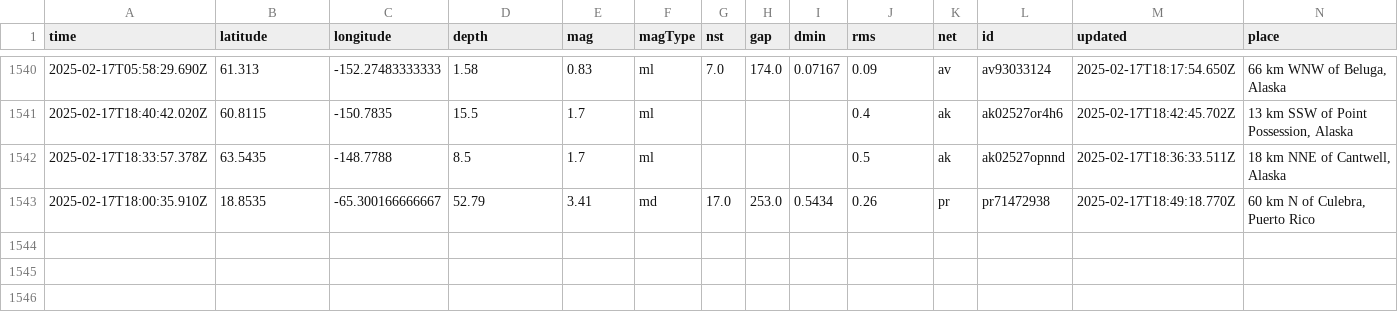
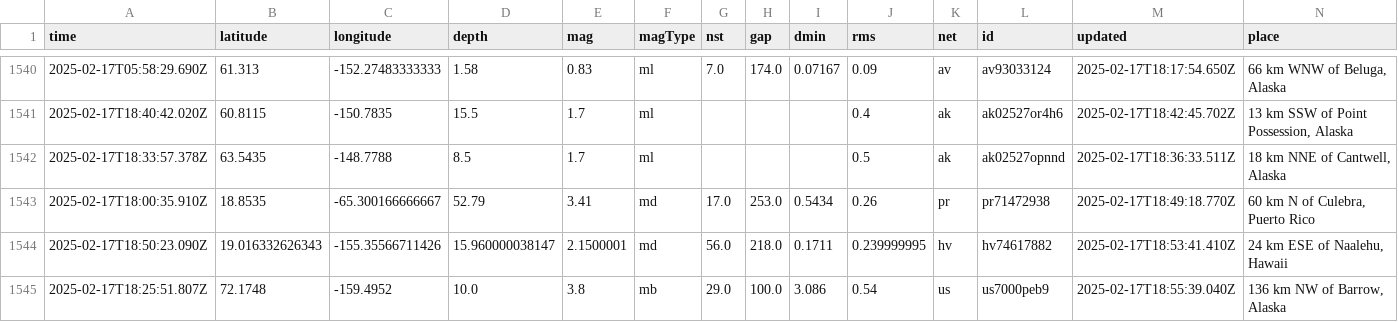
Before and after one commit to rafaelmatsuyama/FIAP-2025-ABDR-StreamProcessingPipelines, a CSV file: usgs_main.csv, drawn as a sheet; only a part is shown, gaps mark what is left out; rows hold the shown columns only; the diff names each change by its address in the sheet, - before the commit and + after, or states it on an @@ line.

```diff
--- a/usgs_main.csv
+++ b/usgs_main.csv
+row 1544: 2025-02-17T18:50:23.090Z | 19.016332626343 | -155.35566711426 | 15.960000038147 | 2.1500001 | md | 56.0 | 218.0 | 0.1711 | 0.239999995 | hv | hv74617882 | 2025-02-17T18:53:41.410Z | 24 km ESE of Naalehu, Hawaii
+row 1545: 2025-02-17T18:25:51.807Z | 72.1748 | -159.4952 | 10.0 | 3.8 | mb | 29.0 | 100.0 | 3.086 | 0.54 | us | us7000peb9 | 2025-02-17T18:55:39.040Z | 136 km NW of Barrow, Alaska
```
Also changed, not shown: usgs_current.csv.
